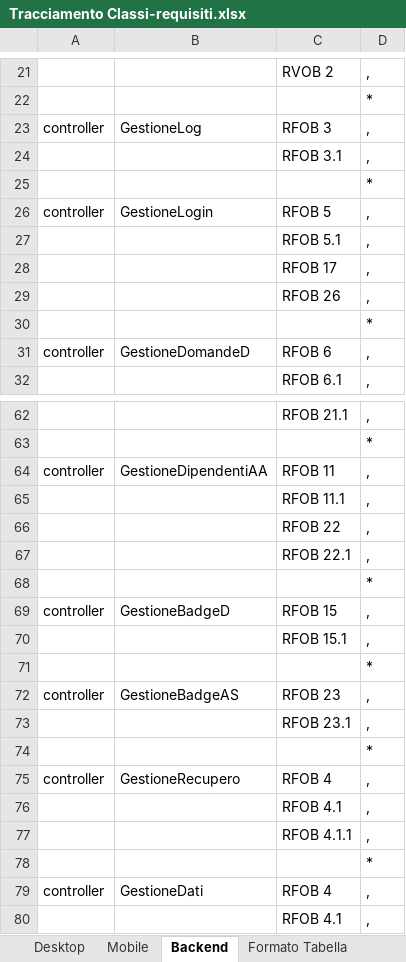
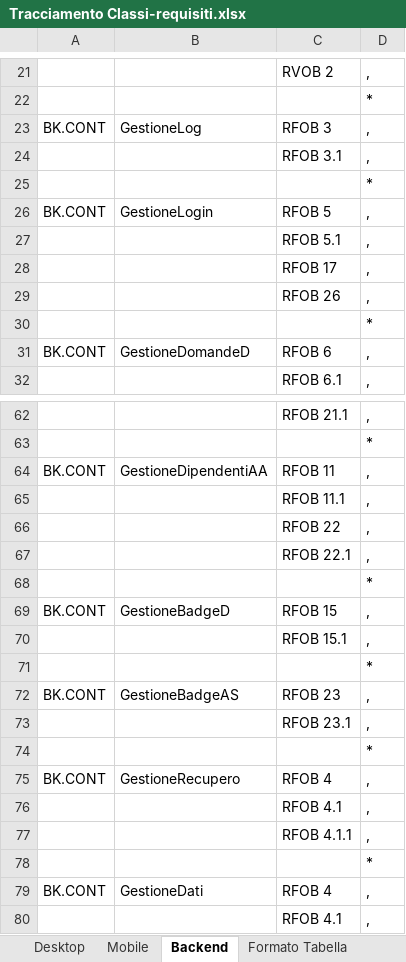
Before and after one commit to TeamCommitted/Team-Committed---Documenti, an Excel workbook: RQ/Esterni/Definizione di prodotto/Tracciamento Classi-requisiti.xlsx, sheet Backend, drawn as a sheet; only a part is shown, gaps mark what is left out; values as stored, in another font and other column widths than the file's, no borders; the diff covers the shown part only; the diff names each change by its address in the sheet, - before the commit and + after, or states it on an @@ line.

Commit message:
rinominati i package secondo abbreviazioni

```diff
--- a/RQ/Esterni/Definizione di prodotto/Tracciamento Classi-requisiti.xlsx (sheet Backend)
+++ b/RQ/Esterni/Definizione di prodotto/Tracciamento Classi-requisiti.xlsx (sheet Backend)
-A23: controller
+A23: BK.CONT
-A26: controller
+A26: BK.CONT
-A31: controller
+A31: BK.CONT
-A64: controller
+A64: BK.CONT
-A69: controller
+A69: BK.CONT
-A72: controller
+A72: BK.CONT
-A75: controller
+A75: BK.CONT
-A79: controller
+A79: BK.CONT
```
Also changed, not shown: 28 edited cells elsewhere in this sheet, sheet Mobile, sheet Desktop.
